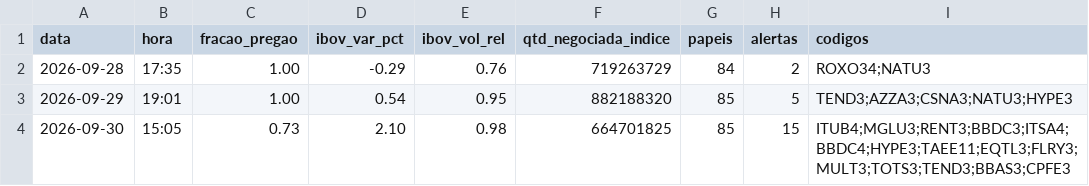
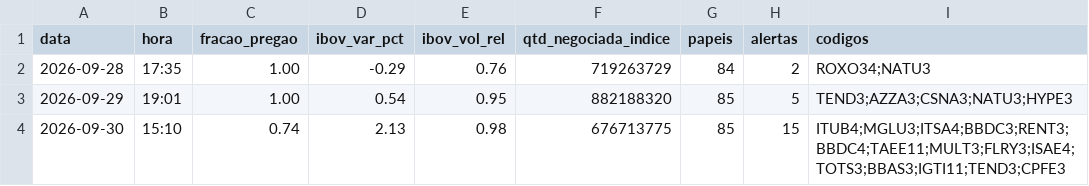
Before and after one commit to rlavourinha/monitor-cobertura, a CSV file: data/vigia_diario.csv, drawn as a sheet.

Commit message:
vigia: alertas em tempo real 2026-09-30 15:10

```diff
--- a/data/vigia_diario.csv
+++ b/data/vigia_diario.csv
@@ -3,2 +3,2 @@ data,hora,fracao_pregao,ibov_var_pct,ibov_vol_rel,qtd_negociada_indice,papeis,al
 2026-09-29,19:01,1.00,0.54,0.95,882188320,85,5,TEND3;AZZA3;CSNA3;NATU3;HYPE3
-2026-09-30,15:05,0.73,2.10,0.98,664701825,85,15,ITUB4;MGLU3;RENT3;BBDC3;ITSA4;BBDC4;HYPE3;TAEE11;EQTL3;FLRY3;MULT3;TOTS3;TEND3;BBAS3;CPFE3
+2026-09-30,15:10,0.74,2.13,0.98,676713775,85,15,ITUB4;MGLU3;ITSA4;BBDC3;RENT3;BBDC4;TAEE11;MULT3;FLRY3;ISAE4;TOTS3;BBAS3;IGTI11;TEND3;CPFE3
```
Also changed, not shown: 3 other files.
